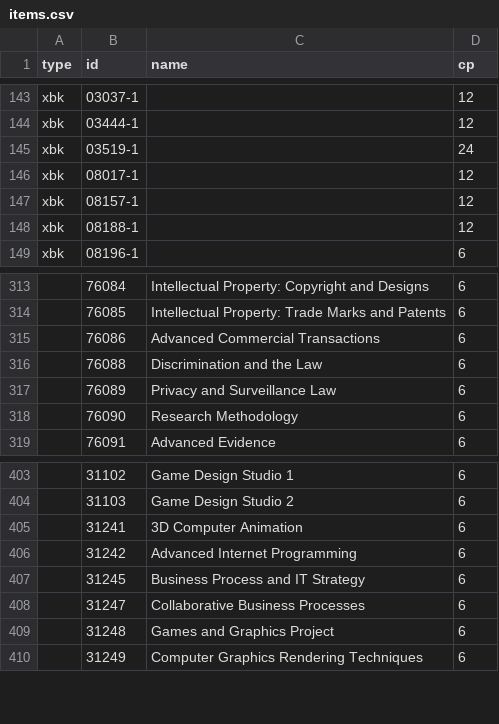
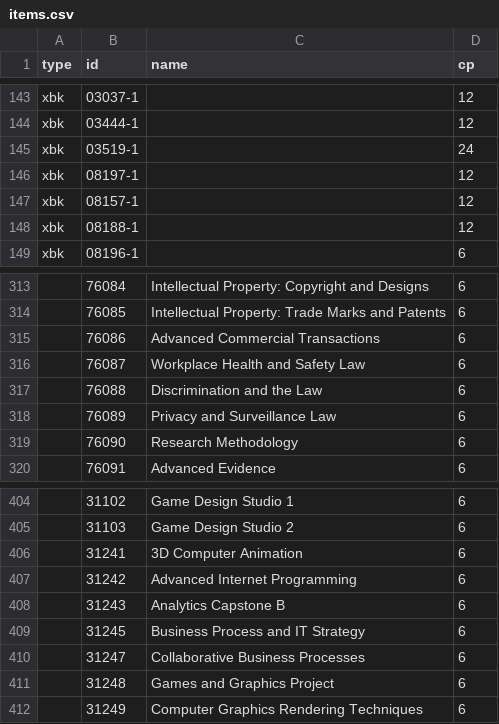
Before and after one commit to edleonardy/CapstoneChatbot, a CSV file: data/items.csv (was items.csv), drawn as a sheet; only a part is shown, gaps mark what is left out; the diff names each change by its address in the sheet, - before the commit and + after, or states it on an @@ line.

```diff
--- a/items.csv
+++ b/data/items.csv
-B146 (id): 08017-1
+B146 (id): 08197-1
+row 316:  | 76087 | Workplace Health and Safety Law | 6
+row 408:  | 31243 | Analytics Capstone B | 6
```
Also changed, not shown: data/relations.csv, 20 other files.
